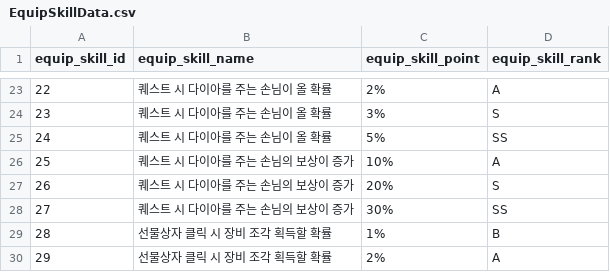
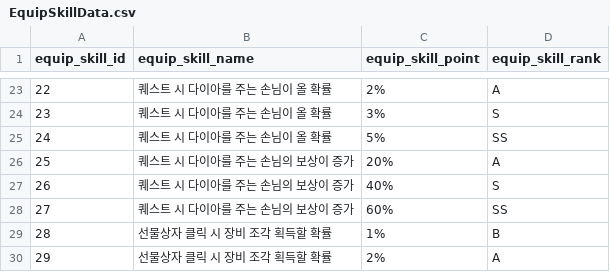
Before and after one commit to K-Gombo/CandyMerge, a CSV file: Assets/Resources/EquipSkillData.csv, drawn as a sheet; only a part is shown, gaps mark what is left out.

```diff
--- a/Assets/Resources/EquipSkillData.csv
+++ b/Assets/Resources/EquipSkillData.csv
@@ -25,5 +25,5 @@ equip_skill_id,equip_skill_name,equip_skill_point,equip_skill_rank
 24,퀘스트 시 다이아를 주는 손님이 올 확률,5%,SS
-25,퀘스트 시 다이아를 주는 손님의 보상이 증가,10%,A
-26,퀘스트 시 다이아를 주는 손님의 보상이 증가,20%,S
-27,퀘스트 시 다이아를 주는 손님의 보상이 증가,30%,SS
+25,퀘스트 시 다이아를 주는 손님의 보상이 증가,20%,A
+26,퀘스트 시 다이아를 주는 손님의 보상이 증가,40%,S
+27,퀘스트 시 다이아를 주는 손님의 보상이 증가,60%,SS
 28,선물상자 클릭 시 장비 조각 획득할 확률,1%,B
```
Also changed, not shown: 7 other files.
